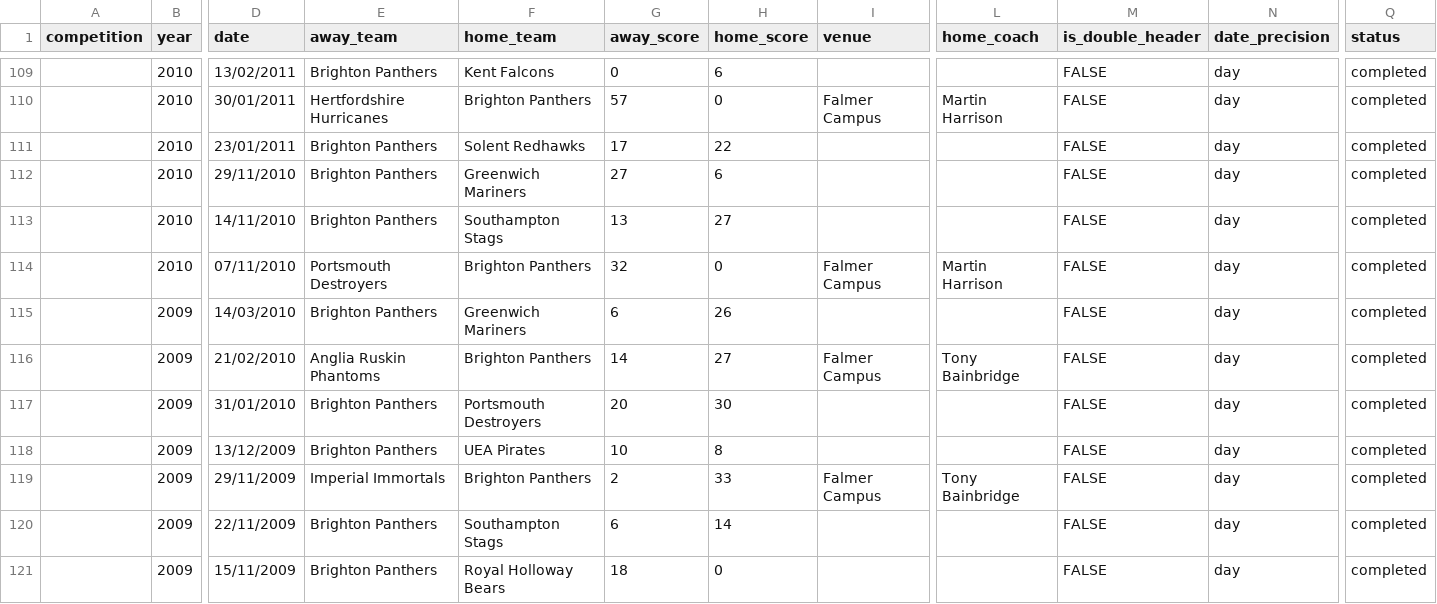
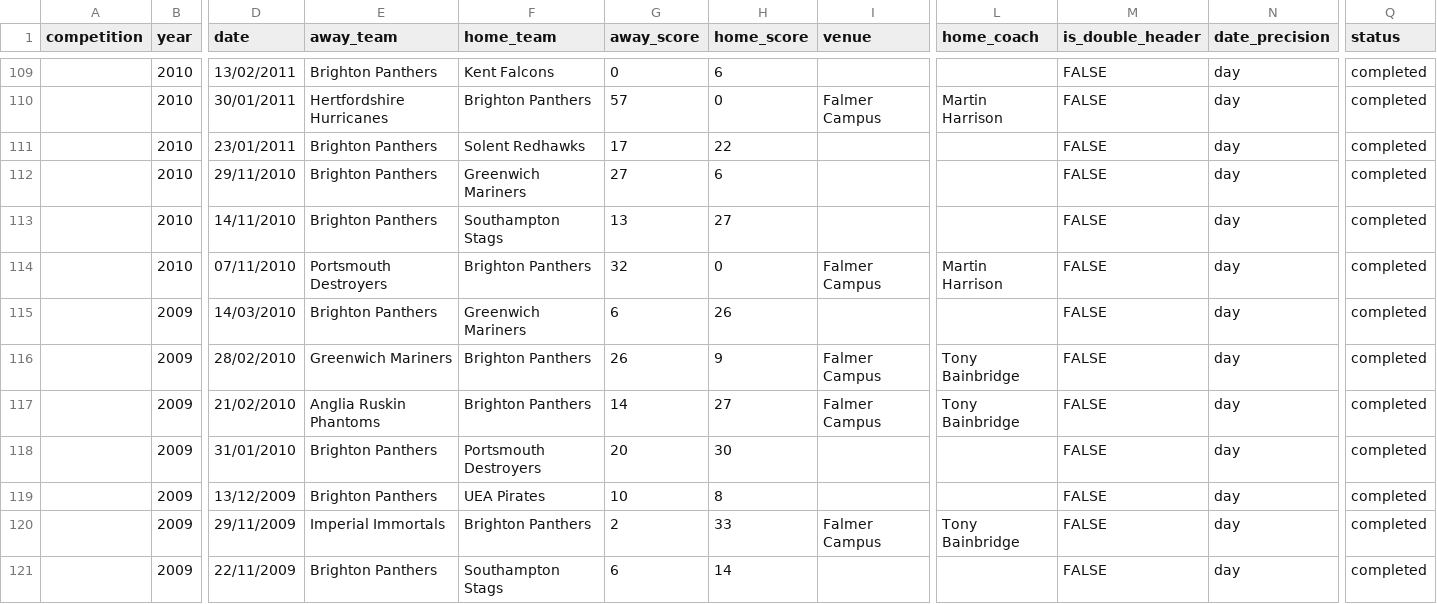
Before and after one commit to brynprice/uk-american-football, a CSV file: data/gamesbrighton.csv, drawn as a sheet; only a part is shown, gaps mark what is left out; the shorter side is filled out with more unchanged rows; rows hold the shown columns only; the diff names each change by its address in the sheet, - before the commit and + after, or states it on an @@ line.

```diff
--- a/data/gamesbrighton.csv
+++ b/data/gamesbrighton.csv
+row 116:  | 2009 | 28/02/2010 | Greenwich Mariners | Brighton Panthers | 26 | 9 | Falmer Campus | Tony Bainbridge | FALSE | day | completed
```
Also changed, not shown: data/BUAFL/games2009.csv, 2 other files.
